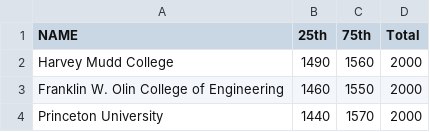
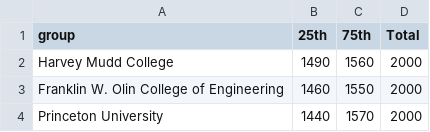
Before and after one commit to Scholist/data, a CSV file: CHANCING1.csv, drawn as a sheet; only a part is shown.

Commit message:
Update CHANCING1.csv

```diff
--- a/CHANCING1.csv
+++ b/CHANCING1.csv
@@ -1,2 +1,2 @@
-NAME,25th,75th,Total
+group,25th,75th,Total
 Harvey Mudd College,1490,1560,2000
```
